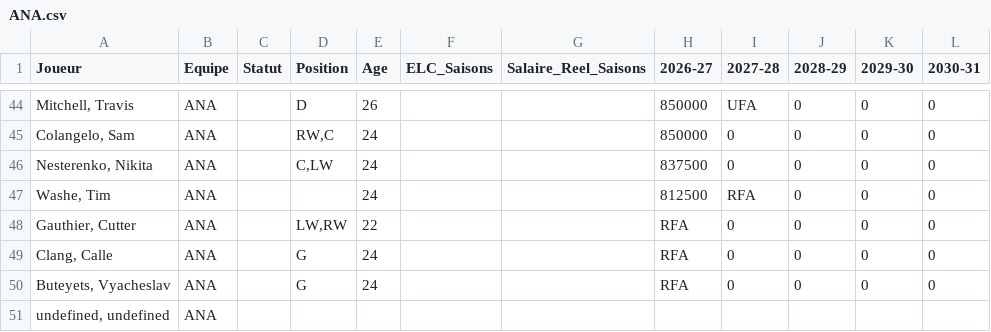
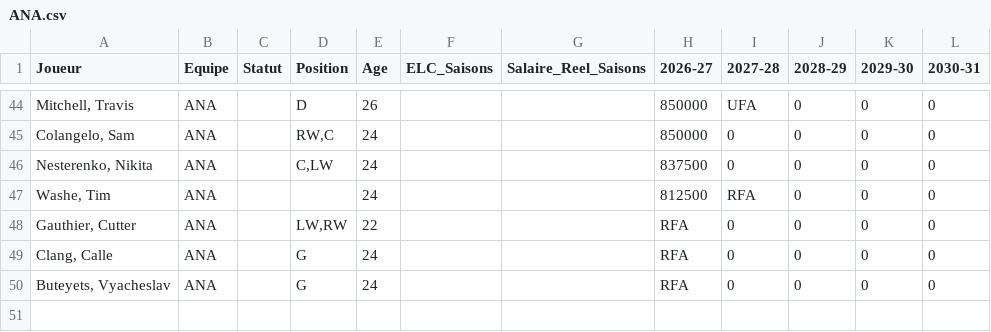
Before and after one commit to boucherdavid/cap-crunch, a CSV file: python_script/teams_offline/ANA.csv, drawn as a sheet; only a part is shown, gaps mark what is left out; the diff names each change by its address in the sheet, - before the commit and + after, or states it on an @@ line.

```diff
--- a/python_script/teams_offline/ANA.csv
+++ b/python_script/teams_offline/ANA.csv
-row 51: undefined, undefined | ANA
```
Also changed, not shown: python_script/PuckPedia_offline.csv, python_script/PuckPedia_update.csv, 32 other files.
